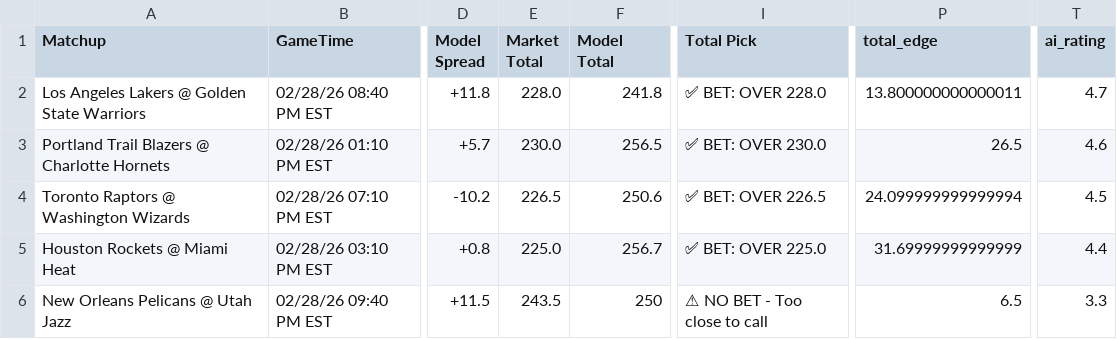
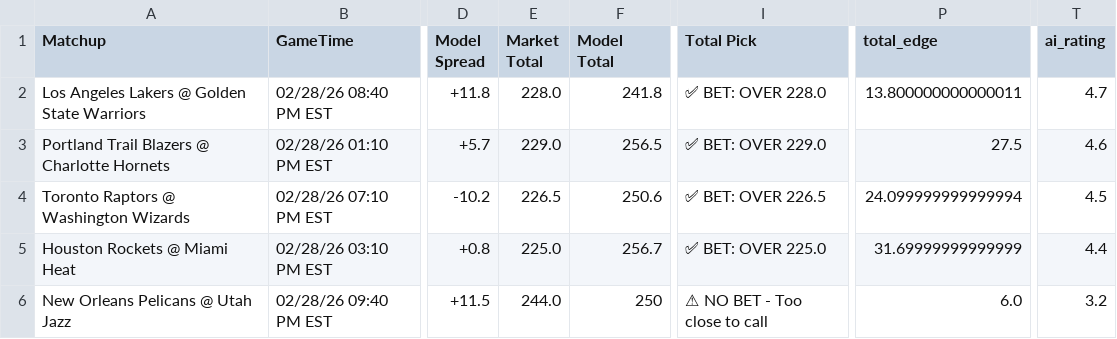
Before and after one commit to BangLetsGetIt/NBA-NCAA-Betting-Models, a CSV file: nba/nba_model_output.csv, drawn as a sheet; only a part is shown, gaps mark what is left out; the diff names each change by its address in the sheet, - before the commit and + after, or states it on an @@ line.

```diff
--- a/nba/nba_model_output.csv
+++ b/nba/nba_model_output.csv
-E3 (Market Total): 230.0
+E3 (Market Total): 229.0
-I3 (Total Pick): ✅ BET: OVER 230.0
+I3 (Total Pick): ✅ BET: OVER 229.0
-P3 (total_edge): 26.5
+P3 (total_edge): 27.5
-E6 (Market Total): 243.5
+E6 (Market Total): 244.0
-P6 (total_edge): 6.5
+P6 (total_edge): 6.0
-T6 (ai_rating): 3.3
+T6 (ai_rating): 3.2
```
Also changed, not shown: ncaa/ncaab_model_output.csv, 9 other files.
